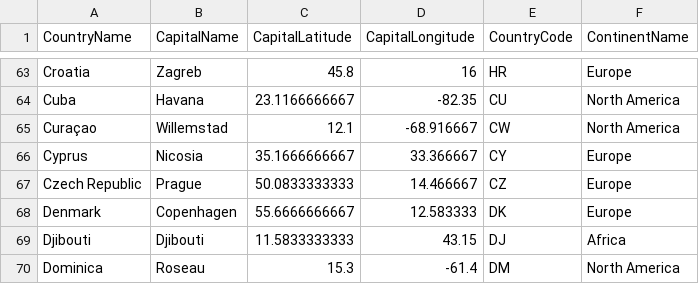
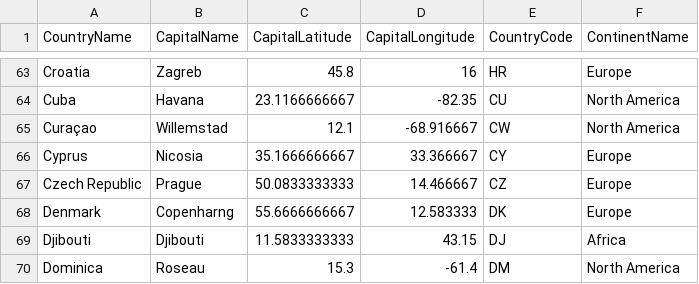
Before and after one commit to MaxHalford/eaopt, a CSV file: examples/tsp/capitals/capitals.csv, drawn as a sheet; only a part is shown, gaps mark what is left out.

```diff
--- a/examples/tsp/capitals/capitals.csv
+++ b/examples/tsp/capitals/capitals.csv
@@ -67,3 +67,3 @@ Cyprus,Nicosia,35.1666666667,33.366667,CY,Europe
 Czech Republic,Prague,50.0833333333,14.466667,CZ,Europe
-Denmark,Copenhagen,55.6666666667,12.583333,DK,Europe
+Denmark,Copenharng,55.6666666667,12.583333,DK,Europe
 Djibouti,Djibouti,11.5833333333,43.15,DJ,Africa
```
Also changed, not shown: 31 other files.
